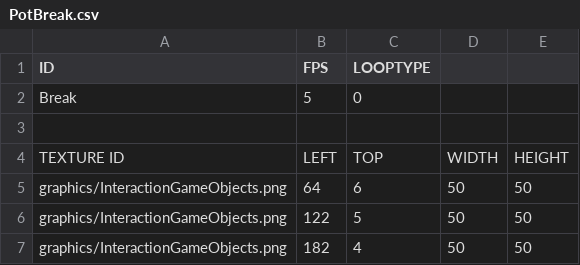
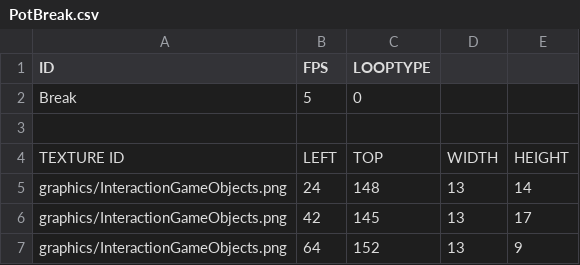
Before and after one commit to chrisLeeSW/EnterTheGungeon-SFML, a CSV file: Enter the Gungeon-bin/Animations/Objects/PotBreak.csv, drawn as a sheet.

```diff
--- a/Enter the Gungeon-bin/Animations/Objects/PotBreak.csv
+++ b/Enter the Gungeon-bin/Animations/Objects/PotBreak.csv
@@ -4,4 +4,4 @@ Break,5,0,,
 TEXTURE ID,LEFT,TOP,WIDTH,HEIGHT
-graphics/InteractionGameObjects.png,64,6,50,50
-graphics/InteractionGameObjects.png,122,5,50,50
-graphics/InteractionGameObjects.png,182,4,50,50
+graphics/InteractionGameObjects.png,24,148,13,14
+graphics/InteractionGameObjects.png,42,145,13,17
+graphics/InteractionGameObjects.png,64,152,13,9
```
Also changed, not shown: Enter the Gungeon-bin/Room/TileMapFile/r1.csv, Enter the Gungeon-bin/script/DefaultResourceList.csv, 49 other files.
